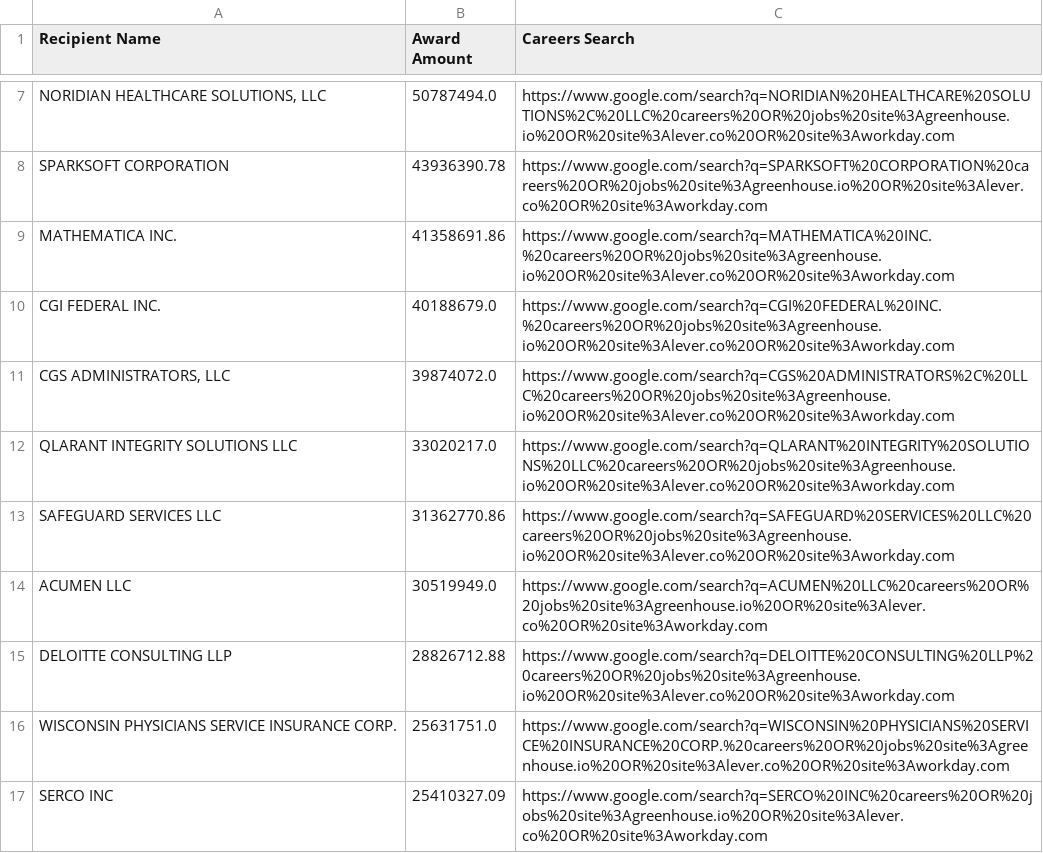
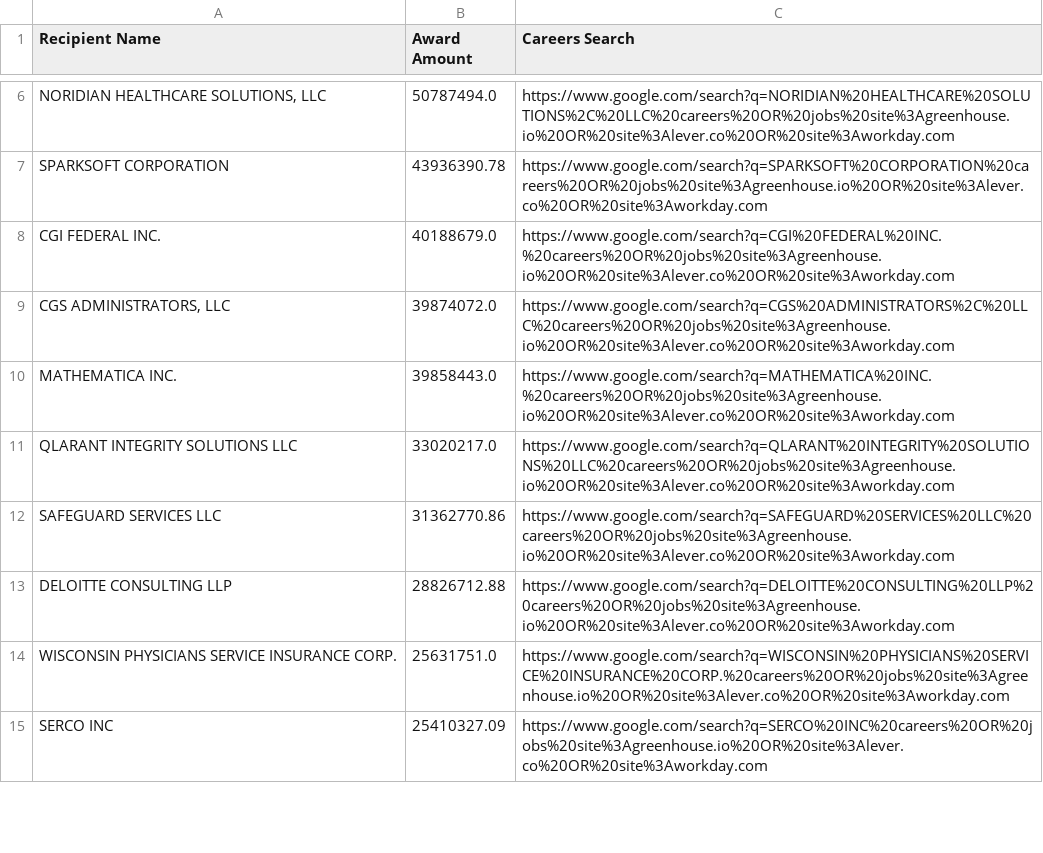
Before and after one commit to feldmangn/nih-awards-tracker, a CSV file: data/cms_top_recipients_last_90d_enriched.csv, drawn as a sheet; only a part is shown, gaps mark what is left out; removed rows and columns are numbered as before the commit, all else as after; the diff covers the shown part only; the diff names each change by its address in the sheet, - before the commit and + after, or states it on an @@ line.

```diff
--- a/data/cms_top_recipients_last_90d_enriched.csv
+++ b/data/cms_top_recipients_last_90d_enriched.csv
-row 9: MATHEMATICA INC. | 41358691.86 | https://www.google.com/search?q=MATHEMATICA%20INC.%20careers%20OR%20jobs%20site%3Agreenhouse.io%20OR%20site%3Alever.co%20OR%20site%3Aworkday.com
+row 10: MATHEMATICA INC. | 39858443.0 | https://www.google.com/search?q=MATHEMATICA%20INC.%20careers%20OR%20jobs%20site%3Agreenhouse.io%20OR%20site%3Alever.co%20OR%20site%3Aworkday.com
-row 14: ACUMEN LLC | 30519949.0 | https://www.google.com/search?q=ACUMEN%20LLC%20careers%20OR%20jobs%20site%3Agreenhouse.io%20OR%20site%3Alever.co%20OR%20site%3Aworkday.com
```
Also changed, not shown: 5 added rows, 9 removed rows, 33 moved rows and 4 edited cells elsewhere in this file, data/cms_awards_last_90d.csv, data/dod_awards_last_90d.csv, 24 other files.
